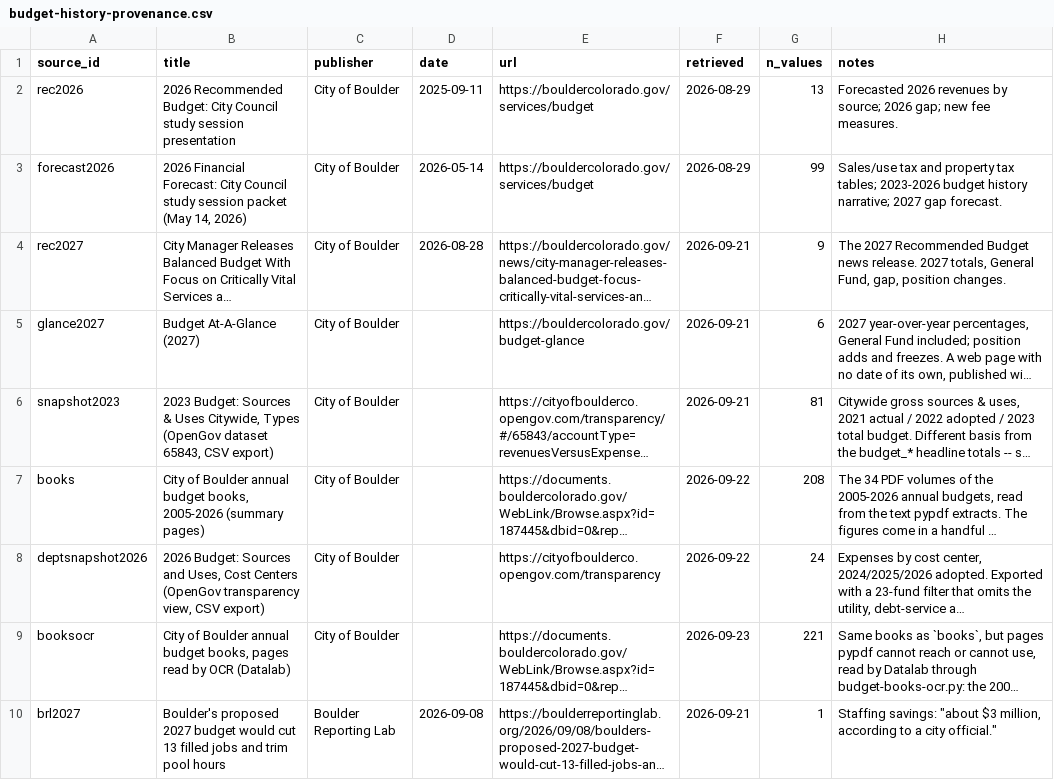
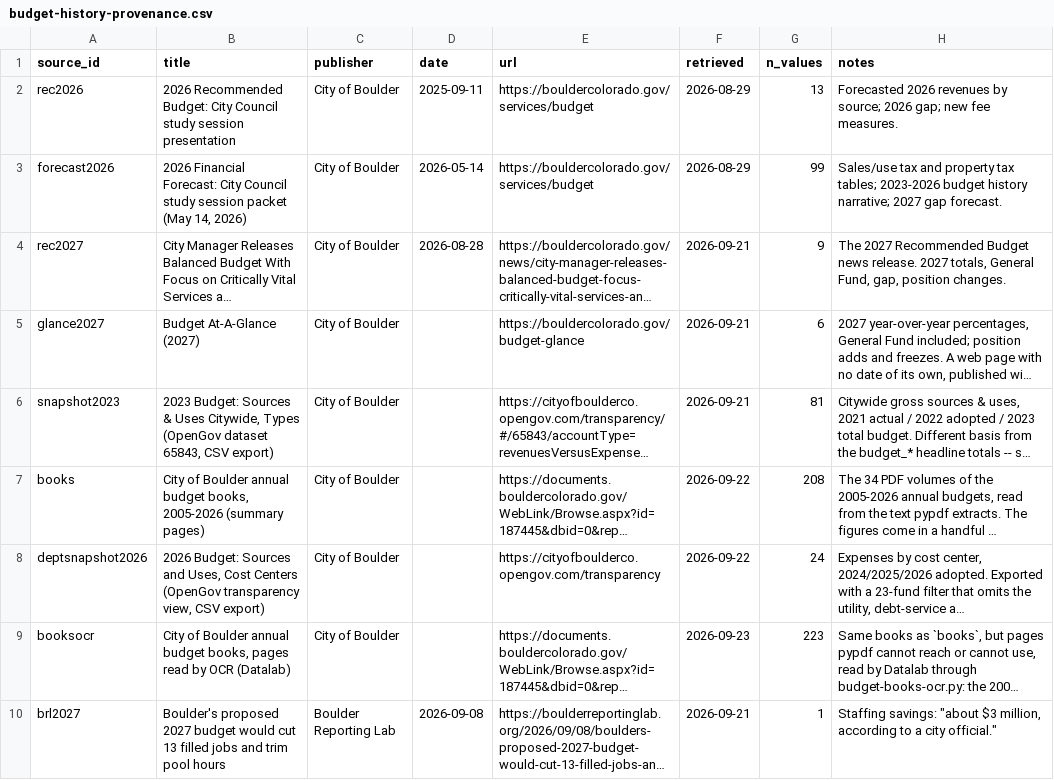
Before and after one commit to brianckeegan/charting-boulder, a CSV file: 2026-11-budget-tool/budget-history/budget-history-provenance.csv, drawn as a sheet; long unchanged cells end in …; the diff names each change by its address in the sheet, - before the commit and + after, or states it on an @@ line.

```diff
--- a/2026-11-budget-tool/budget-history/budget-history-provenance.csv
+++ b/2026-11-budget-tool/budget-history/budget-history-provenance.csv
-G9 (n_values): 221
+G9 (n_values): 223
```
Also changed, not shown: 2026-11-budget-tool/budget-history/budget-history-wide.csv, 2026-11-budget-tool/budget-history/budget-history.csv, 4 other files.
